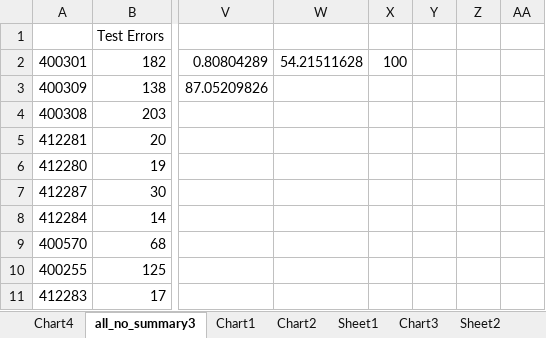
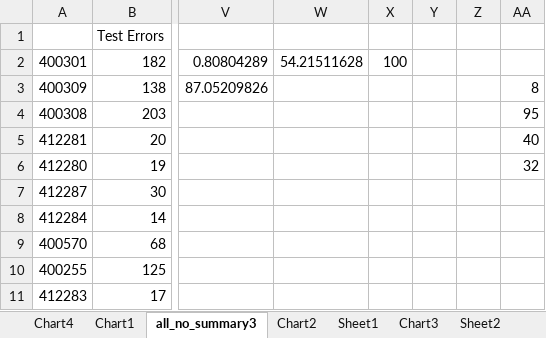
Before and after one commit to Kleptine/MachineLearningFinal, an Excel workbook: Poster/graphics work.xlsx, sheet all_no_summary3, drawn as a sheet; only a part is shown, gaps mark what is left out; values as stored, in another font and other column widths than the file's, no borders; the diff names each change by its address in the sheet, - before the commit and + after, or states it on an @@ line.

```diff
--- a/Poster/graphics work.xlsx (sheet all_no_summary3)
+++ b/Poster/graphics work.xlsx (sheet all_no_summary3)
@@ sheet tab order changed: Chart4 | Chart1 | all_no_summary3 | Chart2 | Sheet1 | Chart3 | Sheet2 @@
-AA3: (empty)
+AA3: 8
-AA4: (empty)
+AA4: 95
-AA5: (empty)
+AA5: 40
-AA6: (empty)
+AA6: 32
```
Also changed, not shown: other sheet tabs, charts or pictures, 13 other files.
